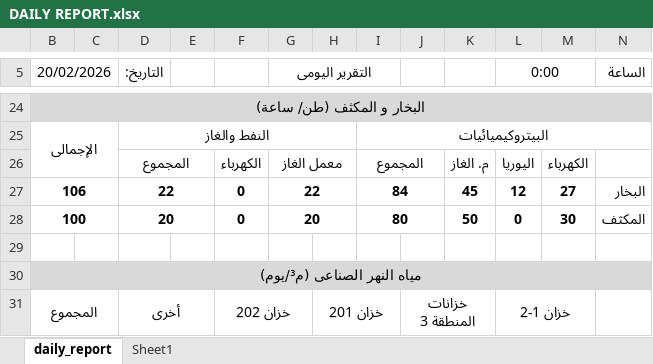
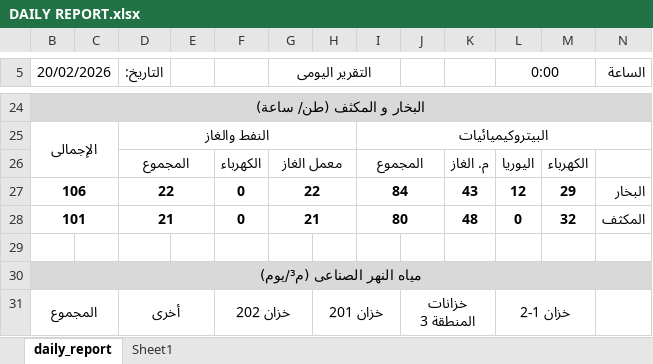
Before and after one commit to legacy7yt/backup, an Excel workbook: DAILY REPORT.xlsx, sheet daily_report, drawn as a sheet; only a part is shown, gaps mark what is left out; values as stored, in another font and other column widths than the file's, no borders; charts and pictures not drawn; removed rows and columns are numbered as before the commit, all else as after; the diff names each change by its address in the sheet, - before the commit and + after, or states it on an @@ line.

Commit message:
Auto update

```diff
--- a/DAILY REPORT.xlsx (sheet daily_report)
+++ b/DAILY REPORT.xlsx (sheet daily_report)
-K27: 45
+K27: 43
-M27: 27
+M27: 29
-row 28: 100 |  | 20 |  | 0 | 20 |  | 80 |  | 50 | 0 | 30 | المكثف
+row 28: 101 |  | 21 |  | 0 | 21 |  | 80 |  | 48 | 0 | 32 | المكثف
```
